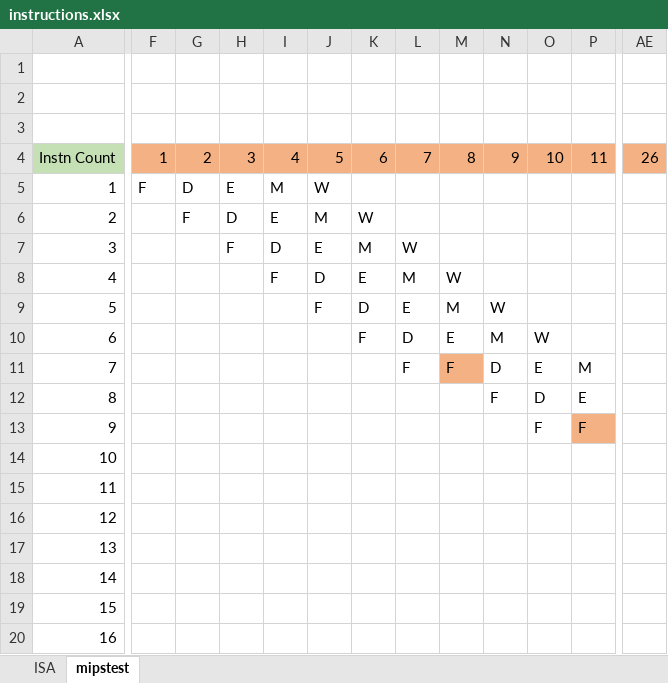
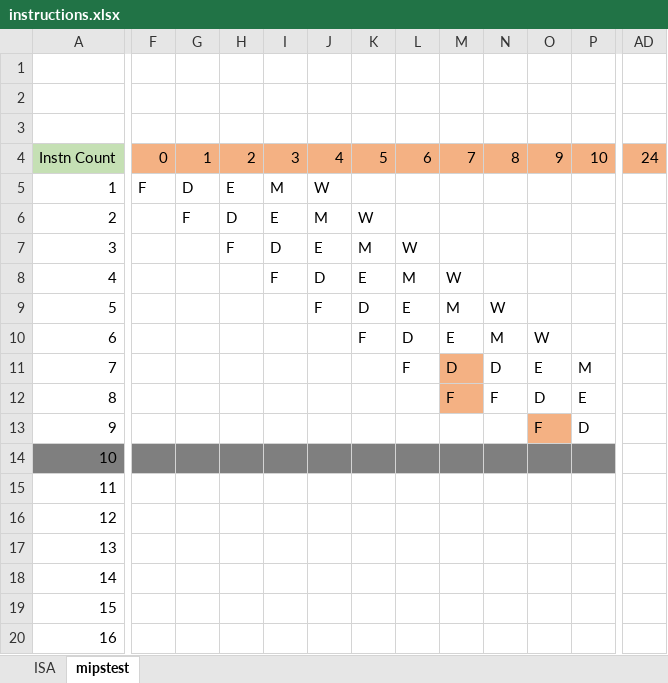
Before and after one commit to boboballu/RV32I-CPU-CORE, an Excel workbook: my_5_stage_proc/docs/instructions.xlsx, sheet mipstest, drawn as a sheet; only a part is shown, gaps mark what is left out; values as stored, in another font and other column widths than the file's, no borders; removed rows and columns are numbered as before the commit, all else as after; the diff covers the shown part only; the diff names each change by its address in the sheet, - before the commit and + after, or states it on an @@ line.

```diff
--- a/my_5_stage_proc/docs/instructions.xlsx (sheet mipstest)
+++ b/my_5_stage_proc/docs/instructions.xlsx (sheet mipstest)
+column AD, row 4: 24
-column AE, row 4: 26
-F4: 1
+F4: 0
-G4: 2
+G4: 1
-H4: 3
+H4: 2
-I4: 4
+I4: 3
-J4: 5
+J4: 4
-K4: 6
+K4: 5
-L4: 7
+L4: 6
-M4: 8
+M4: 7
-N4: 9
+N4: 8
-O4: 10
+O4: 9
-P4: 11
+P4: 10
-M11: F
+M11: D
-M12: (empty)
+M12: F
-M12 fill: none
+M12 fill: #F4B183
-O13 fill: none
+O13 fill: #F4B183
-P13: F
+P13: D
-P13 fill: #F4B183
+P13 fill: none
-A14:P14 fill: none
+A14:P14 fill: #7F7F7F
```
Also changed, not shown: 25 edited cells and cell formats elsewhere in this sheet, sheet ISA, 7 other files.
